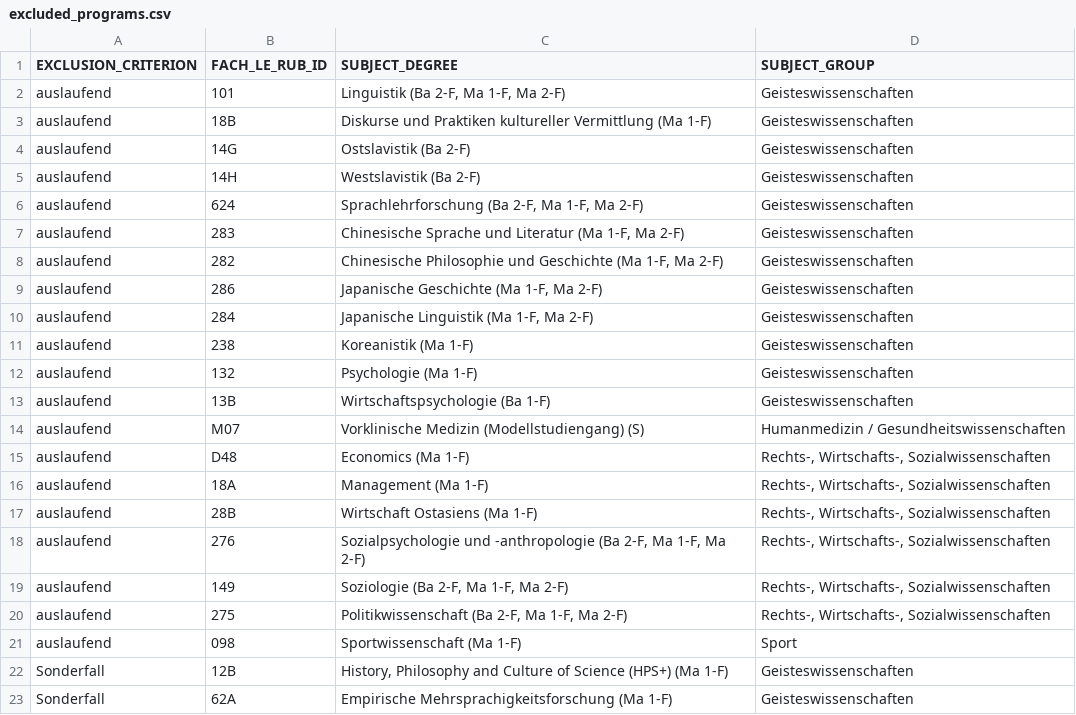
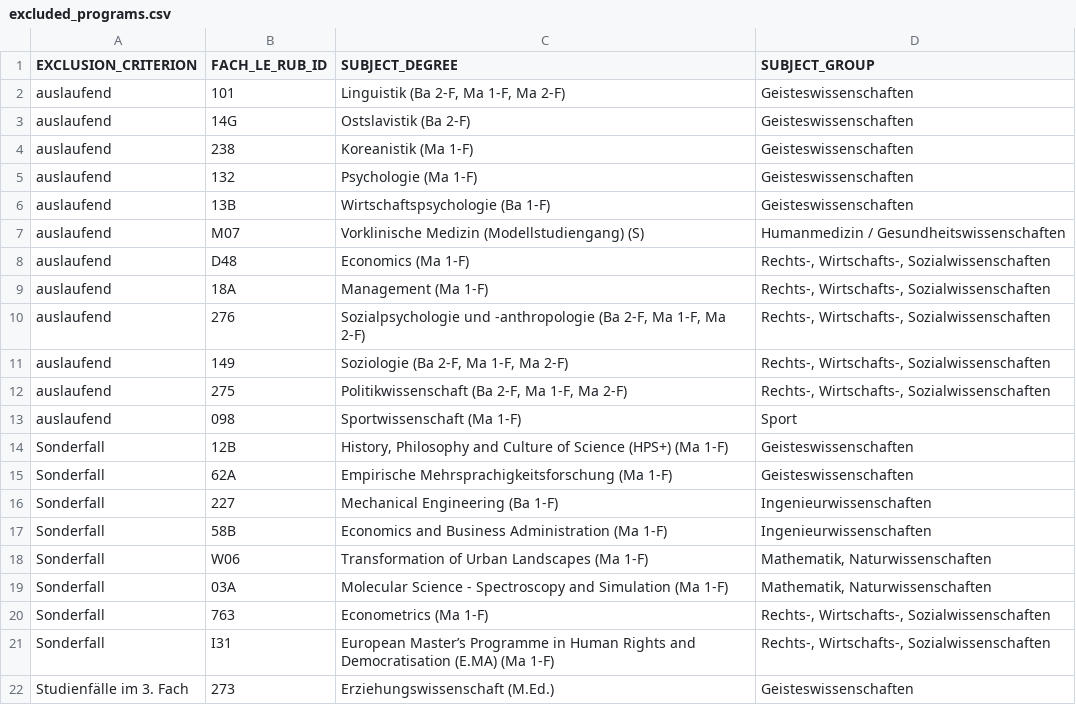
Before and after one commit to RichardMeyer-Eppler/Datenreport2022, a CSV file: inst/rmarkdown/templates/datenreport-2022/skeleton/excluded_programs.csv, drawn as a sheet; only a part is shown; the shorter side is filled out with more unchanged rows.

```diff
--- a/inst/rmarkdown/templates/datenreport-2022/skeleton/excluded_programs.csv
+++ b/inst/rmarkdown/templates/datenreport-2022/skeleton/excluded_programs.csv
@@ -2,10 +2,3 @@
 "auslaufend","101","Linguistik (Ba 2-F, Ma 1-F, Ma 2-F)","Geisteswissenschaften"
-"auslaufend","18B","Diskurse und Praktiken kultureller Vermittlung (Ma 1-F)","Geisteswissenschaften"
 "auslaufend","14G","Ostslavistik (Ba 2-F)","Geisteswissenschaften"
-"auslaufend","14H","Westslavistik (Ba 2-F)","Geisteswissenschaften"
-"auslaufend","624","Sprachlehrforschung (Ba 2-F, Ma 1-F, Ma 2-F)","Geisteswissenschaften"
-"auslaufend","283","Chinesische Sprache und Literatur (Ma 1-F, Ma 2-F)","Geisteswissenschaften"
-"auslaufend","282","Chinesische Philosophie und Geschichte (Ma 1-F, Ma 2-F)","Geisteswissenschaften"
-"auslaufend","286","Japanische Geschichte (Ma 1-F, Ma 2-F)","Geisteswissenschaften"
-"auslaufend","284","Japanische Linguistik (Ma 1-F, Ma 2-F)","Geisteswissenschaften"
 "auslaufend","238","Koreanistik (Ma 1-F)","Geisteswissenschaften"
@@ -16,3 +9,2 @@
 "auslaufend","18A","Management (Ma 1-F)","Rechts-, Wirtschafts-, Sozialwissenschaften"
-"auslaufend","28B","Wirtschaft Ostasiens (Ma 1-F)","Rechts-, Wirtschafts-, Sozialwissenschaften"
 "auslaufend","276","Sozialpsychologie und -anthropologie (Ba 2-F, Ma 1-F, Ma 2-F)","Rechts-, Wirtschafts-, Sozialwissenschaften"
```
Also changed, not shown: 2 other files.
